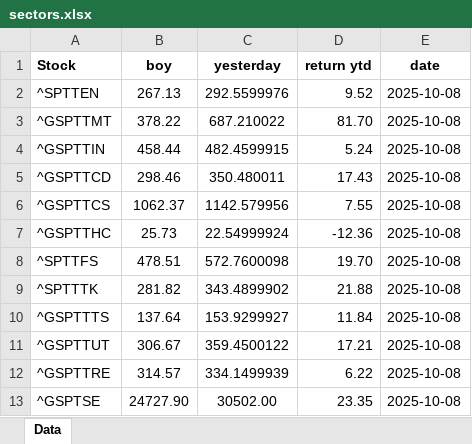
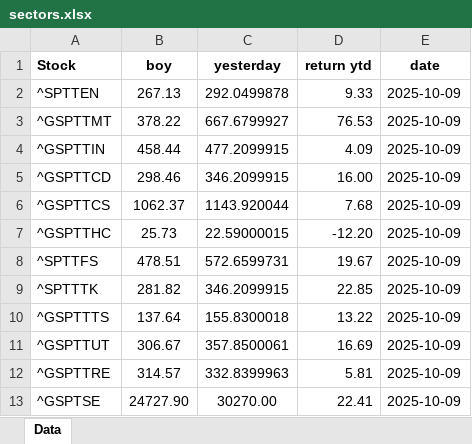
Before and after one commit to mcleancapital/realcpican, an Excel workbook: data/sectors.xlsx, sheet Data, drawn as a sheet; values as stored, in another font and other column widths than the file's, no borders; the diff names each change by its address in the sheet, - before the commit and + after, or states it on an @@ line.

```diff
--- a/data/sectors.xlsx (sheet Data)
+++ b/data/sectors.xlsx (sheet Data)
-C2 (yesterday): 292.5599976
+C2 (yesterday): 292.0499878
-D2 (return ytd): 9.52
+D2 (return ytd): 9.33
-E2:E13 (date): 2025-10-08
+E2:E13 (date): 2025-10-09
-C3 (yesterday): 687.210022
+C3 (yesterday): 667.6799927
-D3 (return ytd): 81.70
+D3 (return ytd): 76.53
-C4 (yesterday): 482.4599915
+C4 (yesterday): 477.2099915
-D4 (return ytd): 5.24
+D4 (return ytd): 4.09
-C5 (yesterday): 350.480011
+C5 (yesterday): 346.2099915
-D5 (return ytd): 17.43
+D5 (return ytd): 16.00
-C6 (yesterday): 1142.579956
+C6 (yesterday): 1143.920044
-D6 (return ytd): 7.55
+D6 (return ytd): 7.68
-C7 (yesterday): 22.54999924
+C7 (yesterday): 22.59000015
-D7 (return ytd): -12.36
+D7 (return ytd): -12.20
-C8 (yesterday): 572.7600098
+C8 (yesterday): 572.6599731
-D8 (return ytd): 19.70
+D8 (return ytd): 19.67
-C9 (yesterday): 343.4899902
+C9 (yesterday): 346.2099915
-D9 (return ytd): 21.88
+D9 (return ytd): 22.85
-C10 (yesterday): 153.9299927
+C10 (yesterday): 155.8300018
-D10 (return ytd): 11.84
+D10 (return ytd): 13.22
-C11 (yesterday): 359.4500122
+C11 (yesterday): 357.8500061
-D11 (return ytd): 17.21
+D11 (return ytd): 16.69
-C12 (yesterday): 334.1499939
+C12 (yesterday): 332.8399963
-D12 (return ytd): 6.22
+D12 (return ytd): 5.81
-C13 (yesterday): 30502.00
+C13 (yesterday): 30270.00
-D13 (return ytd): 23.35
+D13 (return ytd): 22.41
```
